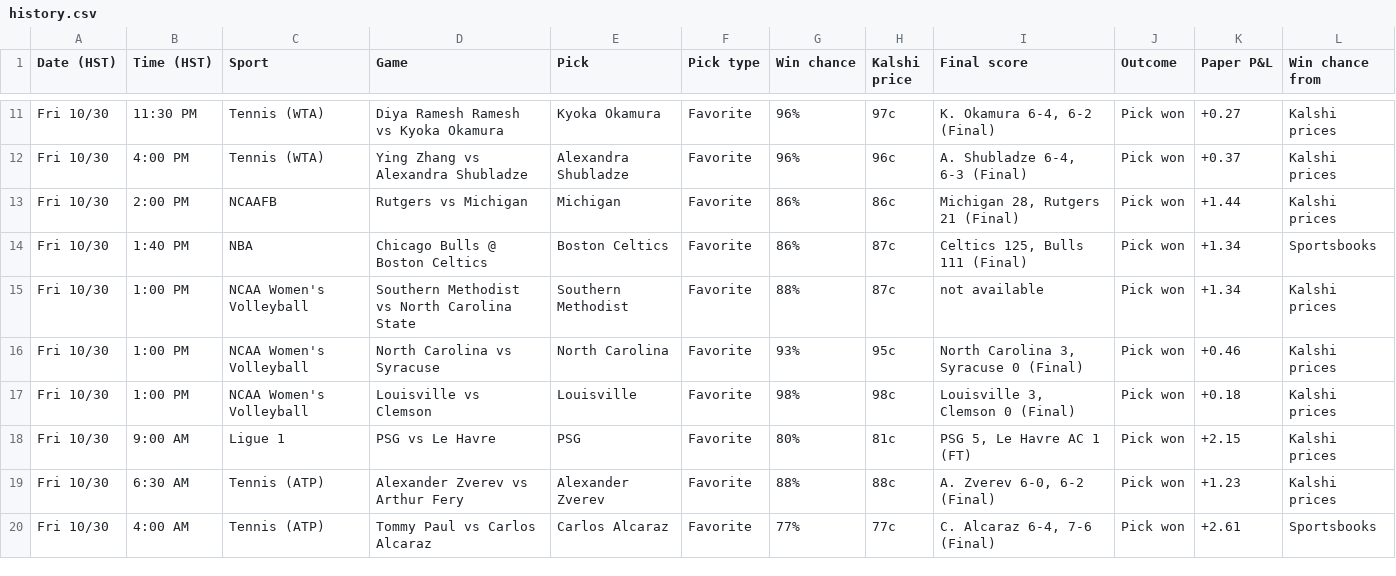
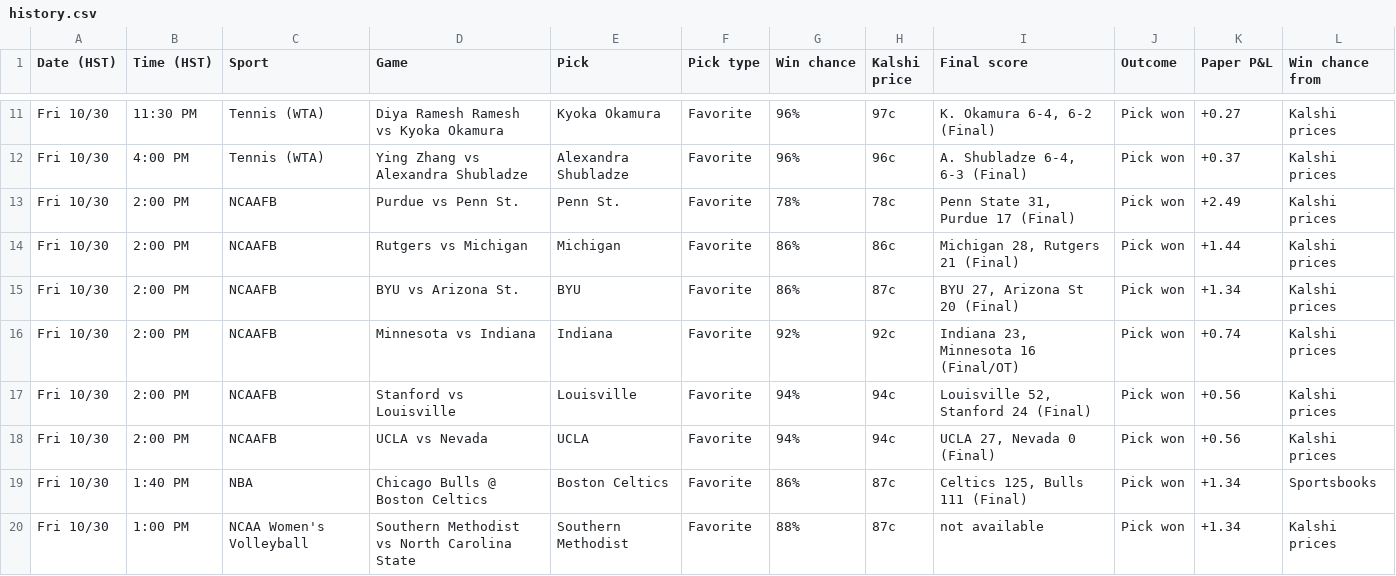
Before and after one commit to Seed808/kalshi-bot, a CSV file: docs/history.csv, drawn as a sheet; only a part is shown, gaps mark what is left out; the shorter side is filled out with more unchanged rows; the diff names each change by its address in the sheet, - before the commit and + after, or states it on an @@ line.

```diff
--- a/docs/history.csv
+++ b/docs/history.csv
+row 13: Fri 10/30 | 2:00 PM | NCAAFB | Purdue vs Penn St. | Penn St. | Favorite | 78% | 78c | Penn State 31, Purdue 17 (Final) | Pick won | +2.49 | Kalshi prices
+row 15: Fri 10/30 | 2:00 PM | NCAAFB | BYU vs Arizona St. | BYU | Favorite | 86% | 87c | BYU 27, Arizona St 20 (Final) | Pick won | +1.34 | Kalshi prices
+row 16: Fri 10/30 | 2:00 PM | NCAAFB | Minnesota vs Indiana | Indiana | Favorite | 92% | 92c | Indiana 23, Minnesota 16 (Final/OT) | Pick won | +0.74 | Kalshi prices
+row 17: Fri 10/30 | 2:00 PM | NCAAFB | Stanford vs Louisville | Louisville | Favorite | 94% | 94c | Louisville 52, Stanford 24 (Final) | Pick won | +0.56 | Kalshi prices
+row 18: Fri 10/30 | 2:00 PM | NCAAFB | UCLA vs Nevada | UCLA | Favorite | 94% | 94c | UCLA 27, Nevada 0 (Final) | Pick won | +0.56 | Kalshi prices
```
Also changed, not shown: 5 other files.
